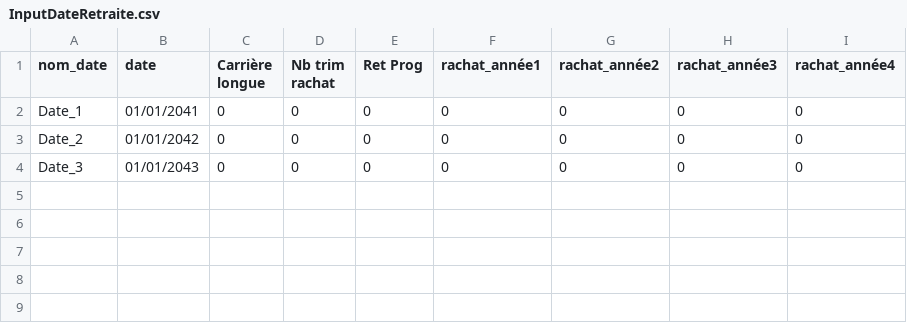
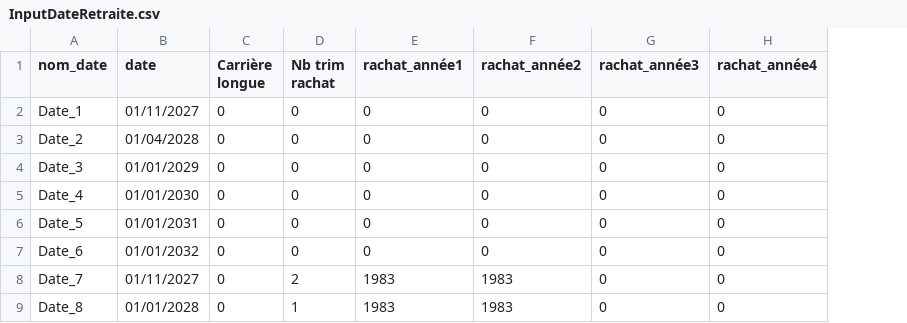
Before and after one commit to adepradeux/Projet_Outil_Calcul_Retraite, a CSV file: Input_client/InputDateRetraite.csv, drawn as a sheet; removed rows and columns are numbered as before the commit, all else as after; the diff names each change by its address in the sheet, - before the commit and + after, or states it on an @@ line.

```diff
--- a/Input_client/InputDateRetraite.csv
+++ b/Input_client/InputDateRetraite.csv
-column E (Ret Prog), rows 2-4: all 0
-B2 (date): 01/01/2041
+B2 (date): 01/11/2027
-B3 (date): 01/01/2042
+B3 (date): 01/04/2028
-B4 (date): 01/01/2043
+B4 (date): 01/01/2029
+row 5: Date_4 | 01/01/2030 | 0 | 0 | 0 | 0 | 0 | 0
+row 6: Date_5 | 01/01/2031 | 0 | 0 | 0 | 0 | 0 | 0
+row 7: Date_6 | 01/01/2032 | 0 | 0 | 0 | 0 | 0 | 0
+row 8: Date_7 | 01/11/2027 | 0 | 2 | 1983 | 1983 | 0 | 0
+row 9: Date_8 | 01/01/2028 | 0 | 1 | 1983 | 1983 | 0 | 0
```
Also changed, not shown: Input_client/InputAnnualData.csv, Input_client/InputCumulDroitsParRegime.csv, 19 other files.
